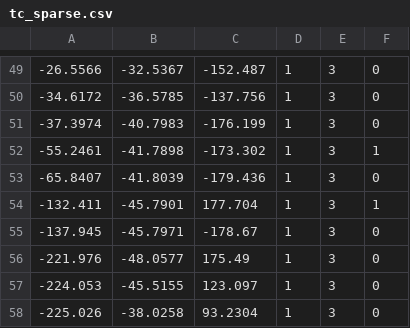
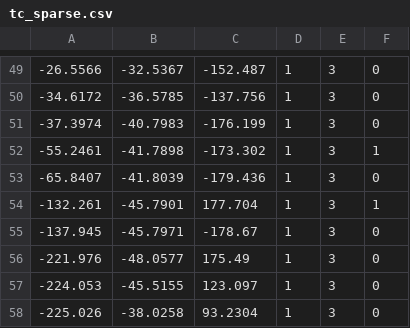
Before and after one commit to dlab-ut/tsukutsuku2_waypoints, a CSV file: tc/tc_sparse.csv, drawn as a sheet; only a part is shown, gaps mark what is left out.

Commit message:
駐車場（セブン側）停止位置修正

```diff
--- a/tc/tc_sparse.csv
+++ b/tc/tc_sparse.csv
@@ -53,3 +53,3 @@
 -65.8407,-41.8039,-179.436,1,3,0
--132.411,-45.7901,177.704,1,3,1
+-132.261,-45.7901,177.704,1,3,1
 -137.945,-45.7971,-178.67,1,3,0
```
